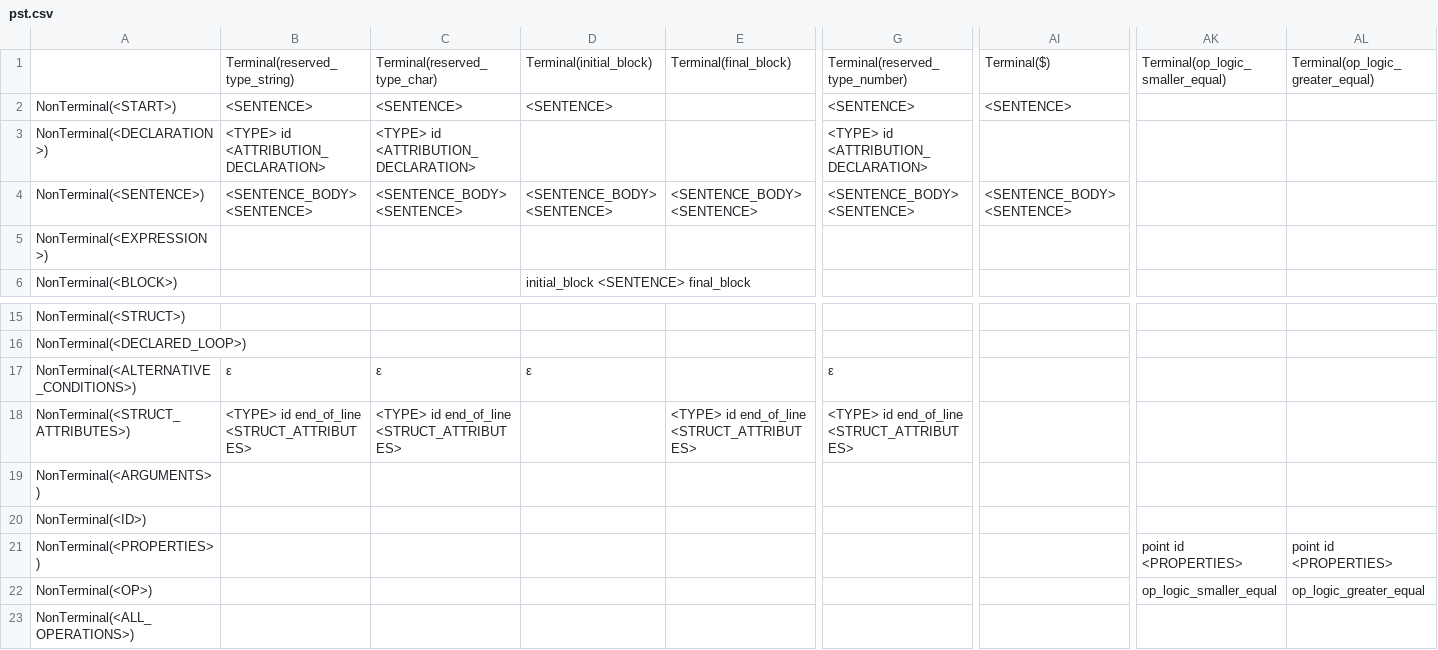
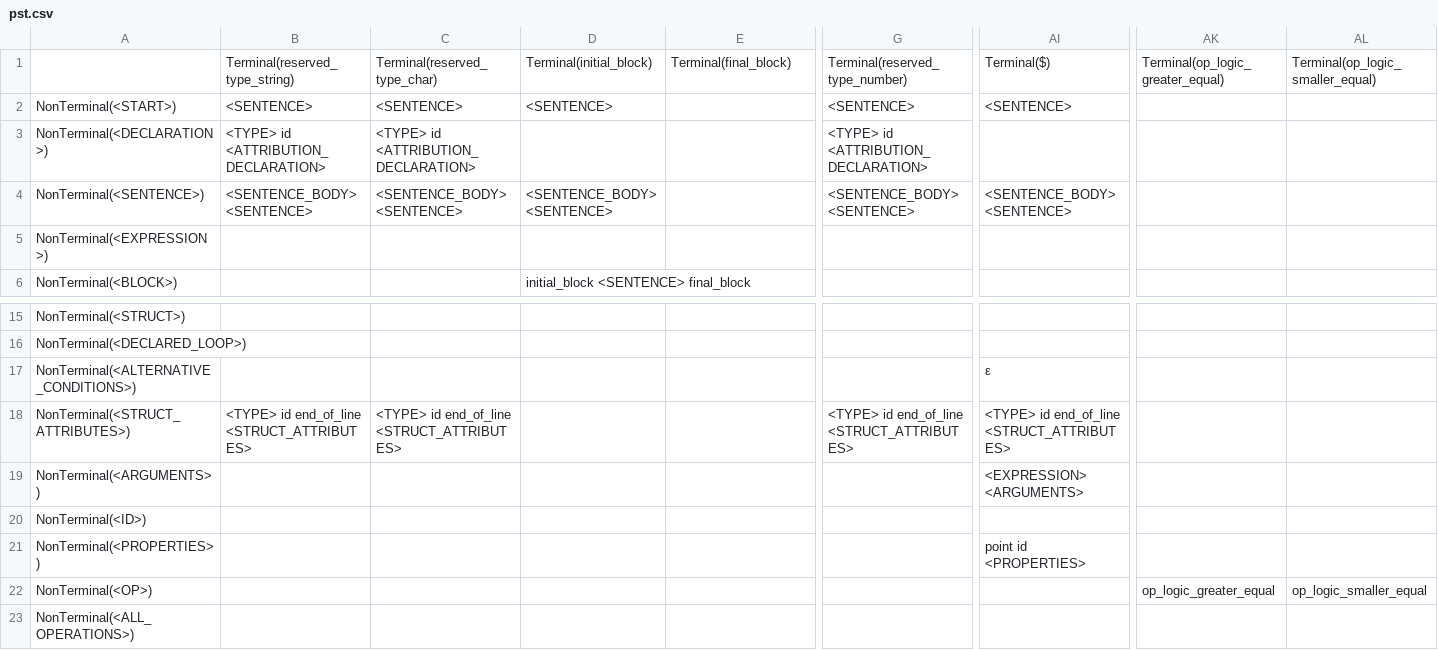
Before and after one commit to Pfzoz/syntactic-analyzer, a CSV file: pst.csv, drawn as a sheet; only a part is shown, gaps mark what is left out; the diff covers the shown part only; the diff names each change by its address in the sheet, - before the commit and + after, or states it on an @@ line.

```diff
--- a/pst.csv
+++ b/pst.csv
-AK1: Terminal(op_logic_smaller_equal)
+AK1: Terminal(op_logic_greater_equal)
-AL1: Terminal(op_logic_greater_equal)
+AL1: Terminal(op_logic_smaller_equal)
-E4: <SENTENCE_BODY> <SENTENCE>
+E4: (empty)
-B17: ε
+B17: (empty)
-C17: ε
+C17: (empty)
-D17: ε
+D17: (empty)
-G17: ε
+G17: (empty)
-AI17: (empty)
+AI17: ε
-E18: <TYPE> id end_of_line <STRUCT_ATTRIBUTES>
+E18: (empty)
-AI18: (empty)
+AI18: <TYPE> id end_of_line <STRUCT_ATTRIBUTES>
-AI19: (empty)
+AI19: <EXPRESSION> <ARGUMENTS>
-AI21: (empty)
+AI21: point id <PROPERTIES>
-AK21: point id <PROPERTIES>
+AK21: (empty)
-AL21: point id <PROPERTIES>
+AL21: (empty)
-AK22: op_logic_smaller_equal
+AK22: op_logic_greater_equal
-AL22: op_logic_greater_equal
+AL22: op_logic_smaller_equal
```
Also changed, not shown: 60 edited cells elsewhere in this file, 4 other files.
